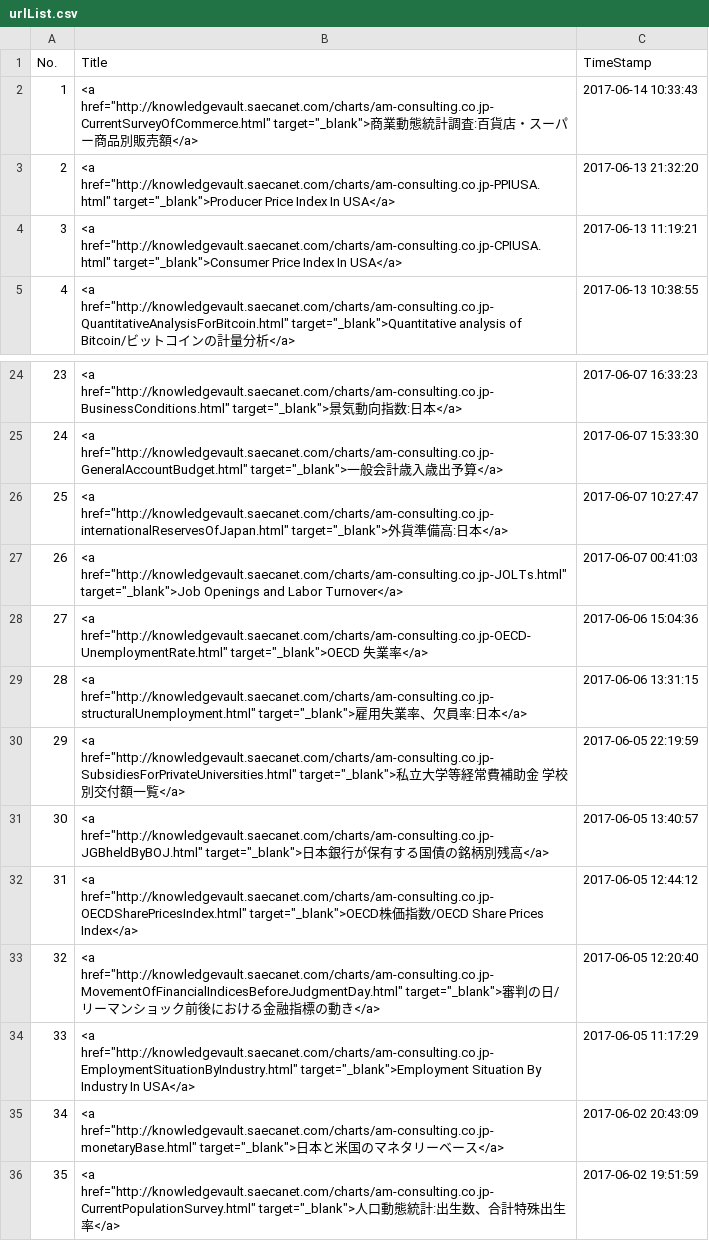
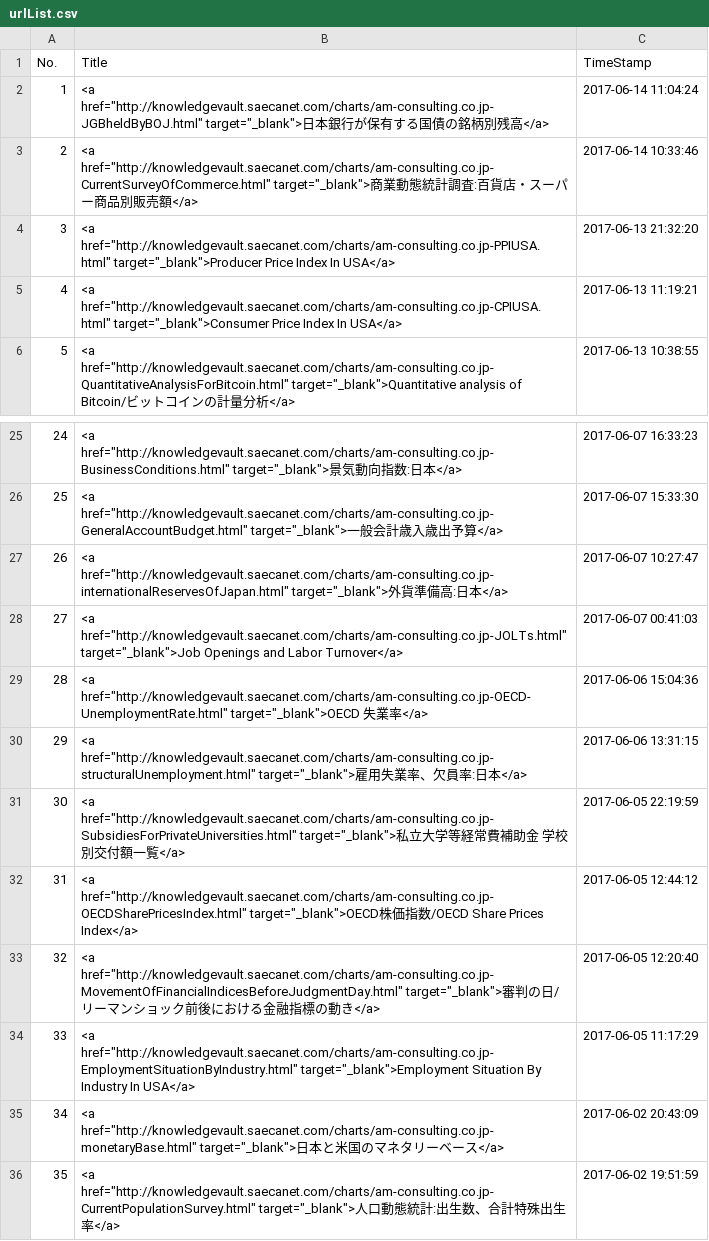
Before and after one commit to am-consulting/am-consulting.github.io, a CSV file: csv/urlList.csv, drawn as a sheet; only a part is shown, gaps mark what is left out; removed rows and columns are numbered as before the commit, all else as after; the diff names each change by its address in the sheet, - before the commit and + after, or states it on an @@ line.

```diff
--- a/csv/urlList.csv
+++ b/csv/urlList.csv
+row 2: 1 | <a href="http://knowledgevault.saecanet.com/charts/am-consulting.co.jp-JGBheldByBOJ.html" target="_blank">日本銀行が保有する国債の銘柄別残高</a> | 2017-06-14 11:04:24
@@ column A (No.) renumbered between rows 3 and 31 @@
-C3 (TimeStamp): 2017-06-14 10:33:43
+C3 (TimeStamp): 2017-06-14 10:33:46
-row 31: 30 | <a href="http://knowledgevault.saecanet.com/charts/am-consulting.co.jp-JGBheldByBOJ.html" target="_blank">日本銀行が保有する国債の銘柄別残高</a> | 2017-06-05 13:40:57
```
Also changed, not shown: 3 other files.
